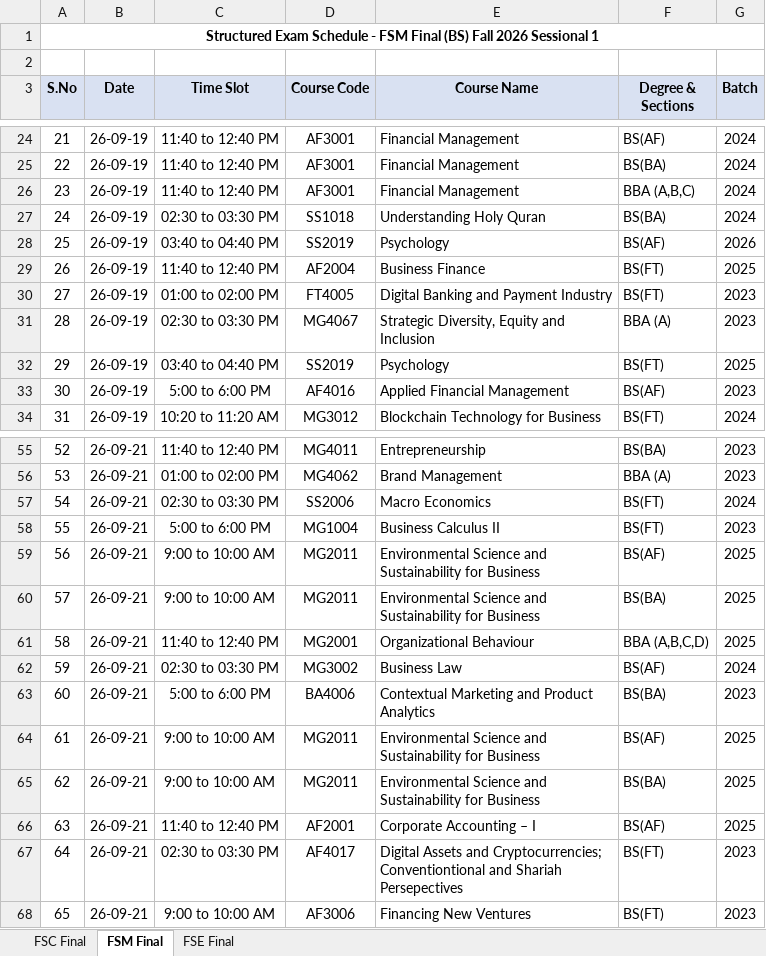
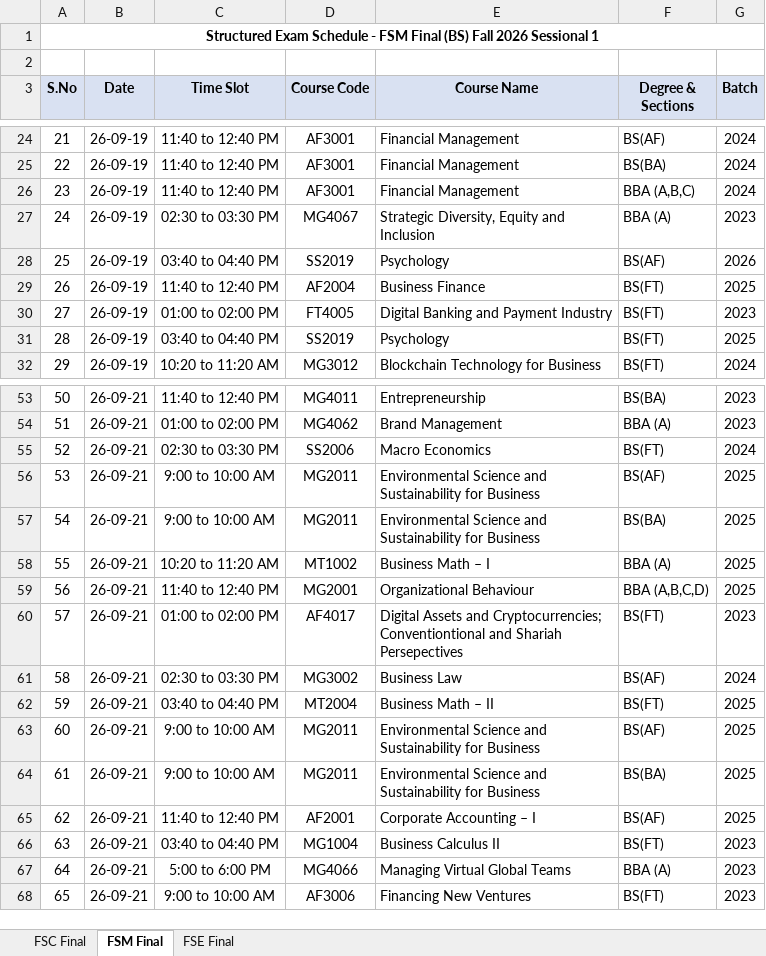
Before and after one commit to ammarasad2005/FAST-Utilities, an Excel workbook: exam_schedule.xlsx, sheet FSM Final, drawn as a sheet; only a part is shown, gaps mark what is left out; values as stored, in another font and other column widths than the file's, no borders; removed rows and columns are numbered as before the commit, all else as after; the diff covers the shown part only; the diff names each change by its address in the sheet, - before the commit and + after, or states it on an @@ line.

```diff
--- a/exam_schedule.xlsx (sheet FSM Final)
+++ b/exam_schedule.xlsx (sheet FSM Final)
-D27 (Course Code): SS1018
+D27 (Course Code): MG4067
-E27 (Course Name): Understanding Holy Quran
+E27 (Course Name): Strategic Diversity, Equity and Inclusion
-F27 (Degree & Sections): BS(BA)
+F27 (Degree & Sections): BBA (A)
-G27 (Batch): 2024
+G27 (Batch): 2023
-row 31: 28 | 26-09-19 | 02:30 to 03:30 PM | MG4067 | Strategic Diversity, Equity and Inclusion | BBA (A) | 2023
@@ column A (S.No) renumbered from row 31 down @@
-row 33: 30 | 26-09-19 | 5:00 to 6:00 PM | AF4016 | Applied Financial Management | BS(AF) | 2023
-row 58: 55 | 26-09-21 | 5:00 to 6:00 PM | MG1004 | Business Calculus II | BS(FT) | 2023
+row 58: 55 | 26-09-21 | 10:20 to 11:20 AM | MT1002 | Business Math – I | BBA (A) | 2025
+row 60: 57 | 26-09-21 | 01:00 to 02:00 PM | AF4017 | Digital Assets and Cryptocurrencies; Conventiontional and Shariah Persepectives | BS(FT) | 2023
-C62 (Time Slot): 5:00 to 6:00 PM
+C62 (Time Slot): 03:40 to 04:40 PM
-D62 (Course Code): BA4006
+D62 (Course Code): MT2004
-E62 (Course Name): Contextual Marketing and Product Analytics
+E62 (Course Name): Business Math – II
-F62 (Degree & Sections): BS(BA)
+F62 (Degree & Sections): BS(FT)
-G62 (Batch): 2023
+G62 (Batch): 2025
-C66 (Time Slot): 02:30 to 03:30 PM
+C66 (Time Slot): 03:40 to 04:40 PM
-D66 (Course Code): AF4017
+D66 (Course Code): MG1004
-E66 (Course Name): Digital Assets and Cryptocurrencies; Conventiontional and Shariah Persepectives
+E66 (Course Name): Business Calculus II
+row 67: 64 | 26-09-21 | 5:00 to 6:00 PM | MG4066 | Managing Virtual Global Teams | BBA (A) | 2023
```
Also changed, not shown: 1 added row, 2 removed rows, 2 moved rows and 16 edited cells elsewhere in this sheet, sheet FSC Final, sheet FSE Final, 3 other files.
